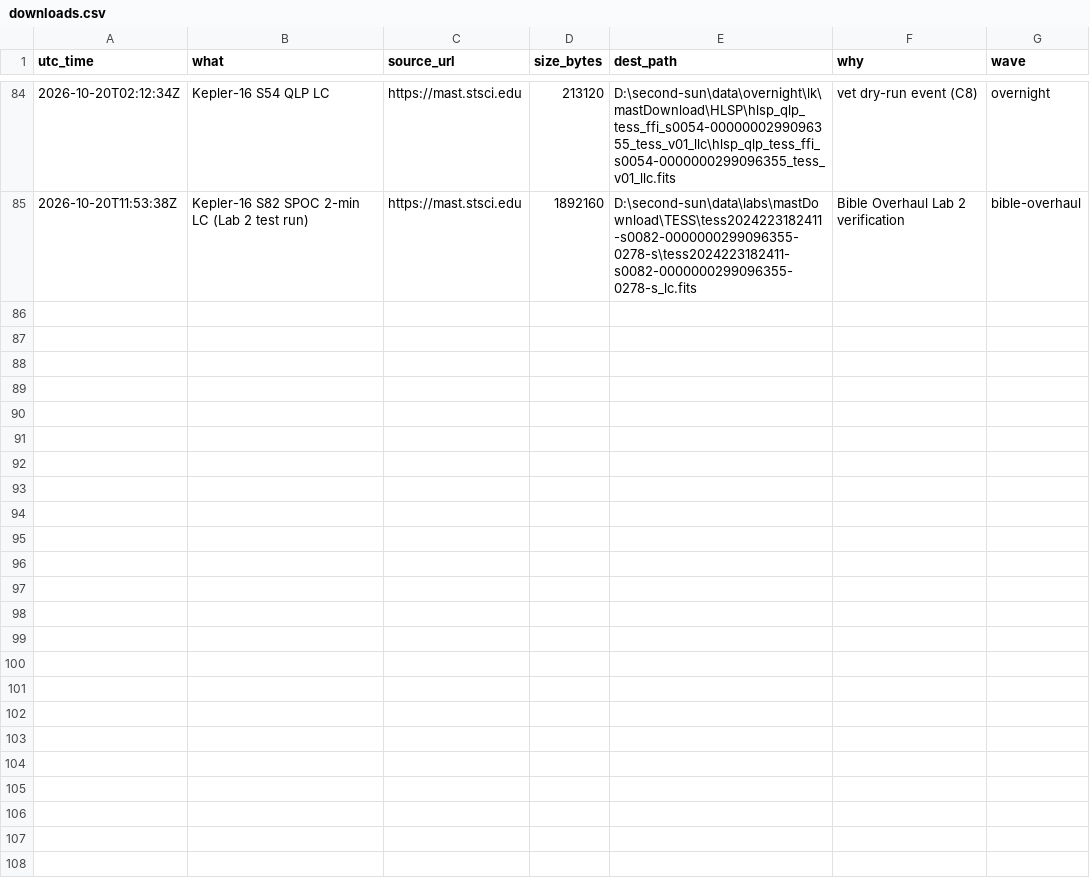
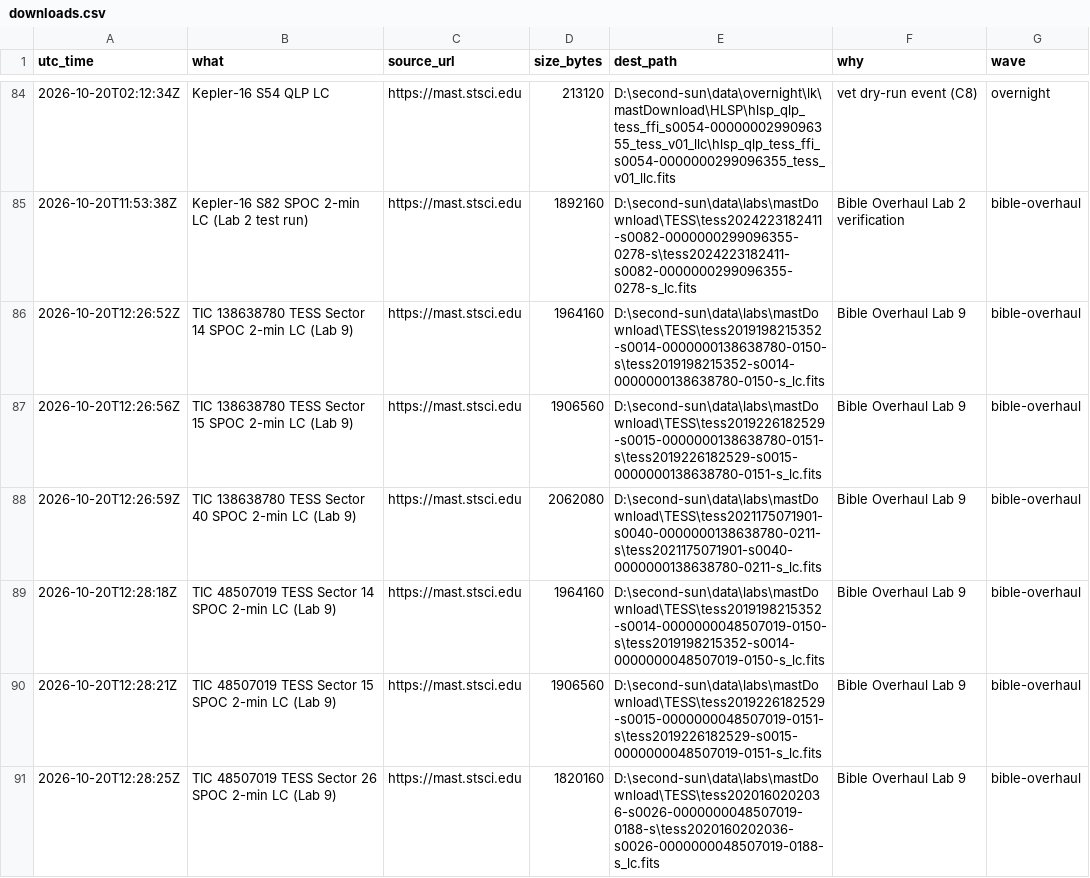
Before and after one commit to M1Smacker/second-sun, a CSV file: research/downloads.csv, drawn as a sheet; only a part is shown, gaps mark what is left out.

```diff
--- a/research/downloads.csv
+++ b/research/downloads.csv
@@ -85 +85,7 @@ utc_time,what,source_url,size_bytes,dest_path,why,wave
 2026-10-20T11:53:38Z,Kepler-16 S82 SPOC 2-min LC (Lab 2 test run),https://mast.stsci.edu,1892160,D:\second-sun\data\labs\mastDownload\TESS\tess2024223182411-s0082-0000000299096355-0278-s\tess2024223182411-s0082-0000000299096355-0278-s_lc.fits,Bible Overhaul Lab 2 verification,bible-overhaul
+2026-10-20T12:26:52Z,TIC 138638780 TESS Sector 14 SPOC 2-min LC (Lab 9),https://mast.stsci.edu,1964160,D:\second-sun\data\labs\mastDownload\TESS\tess2019198215352-s0014-0000000138638780-0150-s\tess2019198215352-s0014-0000000138638780-0150-s_lc.fits,Bible Overhaul Lab 9,bible-overhaul
+2026-10-20T12:26:56Z,TIC 138638780 TESS Sector 15 SPOC 2-min LC (Lab 9),https://mast.stsci.edu,1906560,D:\second-sun\data\labs\mastDownload\TESS\tess2019226182529-s0015-0000000138638780-0151-s\tess2019226182529-s0015-0000000138638780-0151-s_lc.fits,Bible Overhaul Lab 9,bible-overhaul
+2026-10-20T12:26:59Z,TIC 138638780 TESS Sector 40 SPOC 2-min LC (Lab 9),https://mast.stsci.edu,2062080,D:\second-sun\data\labs\mastDownload\TESS\tess2021175071901-s0040-0000000138638780-0211-s\tess2021175071901-s0040-0000000138638780-0211-s_lc.fits,Bible Overhaul Lab 9,bible-overhaul
+2026-10-20T12:28:18Z,TIC 48507019 TESS Sector 14 SPOC 2-min LC (Lab 9),https://mast.stsci.edu,1964160,D:\second-sun\data\labs\mastDownload\TESS\tess2019198215352-s0014-0000000048507019-0150-s\tess2019198215352-s0014-0000000048507019-0150-s_lc.fits,Bible Overhaul Lab 9,bible-overhaul
+2026-10-20T12:28:21Z,TIC 48507019 TESS Sector 15 SPOC 2-min LC (Lab 9),https://mast.stsci.edu,1906560,D:\second-sun\data\labs\mastDownload\TESS\tess2019226182529-s0015-0000000048507019-0151-s\tess2019226182529-s0015-0000000048507019-0151-s_lc.fits,Bible Overhaul Lab 9,bible-overhaul
+2026-10-20T12:28:25Z,TIC 48507019 TESS Sector 26 SPOC 2-min LC (Lab 9),https://mast.stsci.edu,1820160,D:\second-sun\data\labs\mastDownload\TESS\tess2020160202036-s0026-0000000048507019-0188-s\tess2020160202036-s0026-0000000048507019-0188-s_lc.fits,Bible Overhaul Lab 9,bible-overhaul
```
Also changed, not shown: book/data/claims.csv, 23 other files.
